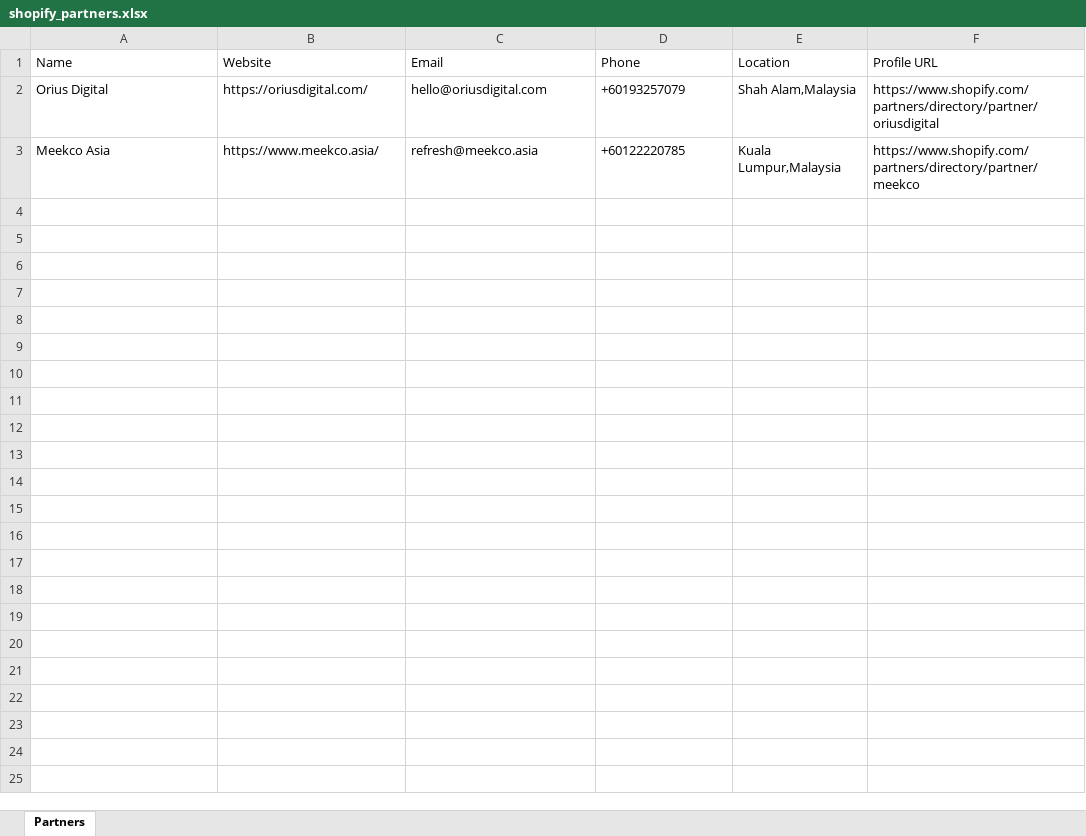
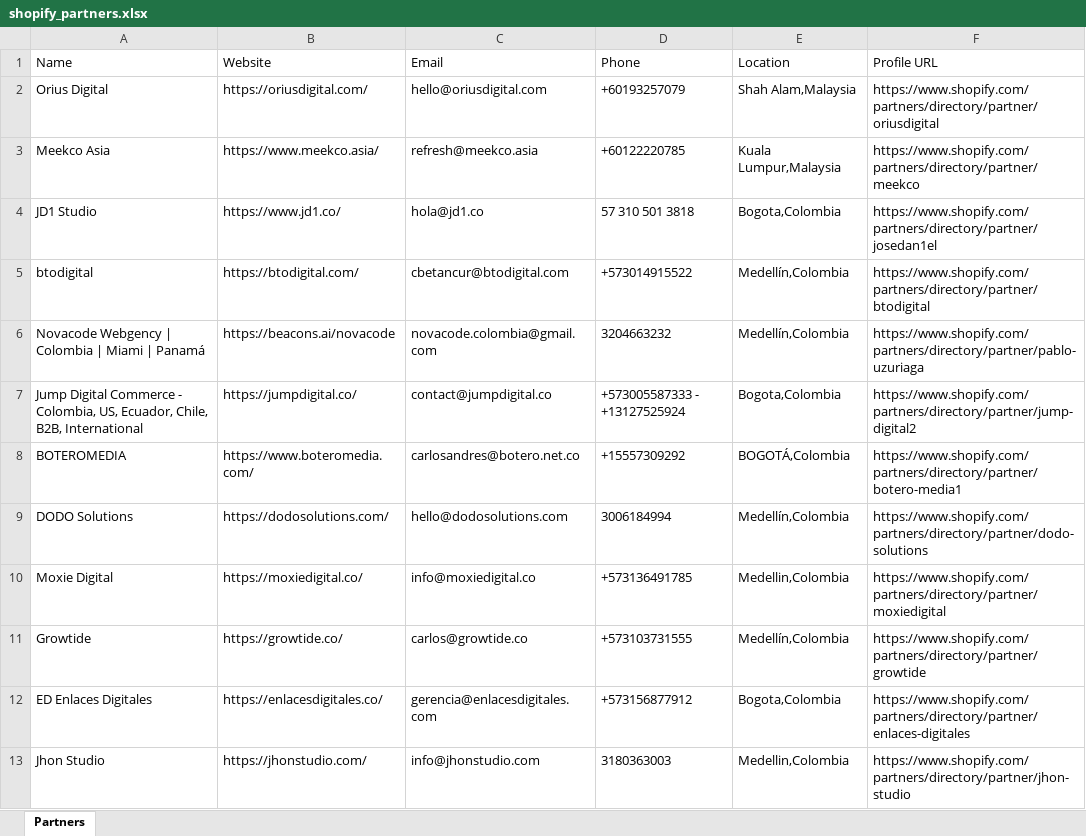
Before and after one commit to msquaredigitalhub-svg/shopifypartners, an Excel workbook: shopify_partners.xlsx, sheet Partners, drawn as a sheet; values as stored, in another font and other column widths than the file's, no borders; the diff names each change by its address in the sheet, - before the commit and + after, or states it on an @@ line.

Commit message:
Update app, scraper, and data files

```diff
--- a/shopify_partners.xlsx (sheet Partners)
+++ b/shopify_partners.xlsx (sheet Partners)
+row 4: JD1 Studio | https://www.jd1.co/ | hola@jd1.co | 57 310 501 3818 | Bogota,Colombia | https://www.shopify.com/partners/directory/partner/josedan1el
+row 5: btodigital | https://btodigital.com/ | cbetancur@btodigital.com | +573014915522 | Medellín,Colombia | https://www.shopify.com/partners/directory/partner/btodigital
+row 6: Novacode Webgency | Colombia | Miami | Panamá | https://beacons.ai/novacode | novacode.colombia@gmail.com | 3204663232 | Medellín,Colombia | https://www.shopify.com/partners/directory/partner/pablo-uzuriaga
+row 7: Jump Digital Commerce - Colombia, US, Ecuador, Chile, B2B, International | https://jumpdigital.co/ | contact@jumpdigital.co | +573005587333 - +13127525924 | Bogota,Colombia | https://www.shopify.com/partners/directory/partner/jump-digital2
+row 8: BOTEROMEDIA | https://www.boteromedia.com/ | carlosandres@botero.net.co | +15557309292 | BOGOTÁ,Colombia | https://www.shopify.com/partners/directory/partner/botero-media1
+row 9: DODO Solutions | https://dodosolutions.com/ | hello@dodosolutions.com | 3006184994 | Medellín,Colombia | https://www.shopify.com/partners/directory/partner/dodo-solutions
+row 10: Moxie Digital | https://moxiedigital.co/ | info@moxiedigital.co | +573136491785 | Medellin,Colombia | https://www.shopify.com/partners/directory/partner/moxiedigital
+row 11: Growtide | https://growtide.co/ | carlos@growtide.co | +573103731555 | Medellín,Colombia | https://www.shopify.com/partners/directory/partner/growtide
+row 12: ED Enlaces Digitales | https://enlacesdigitales.co/ | gerencia@enlacesdigitales.com | +573156877912 | Bogota,Colombia | https://www.shopify.com/partners/directory/partner/enlaces-digitales
+row 13: Jhon Studio | https://jhonstudio.com/ | info@jhonstudio.com | 3180363003 | Medellin,Colombia | https://www.shopify.com/partners/directory/partner/jhon-studio
```
Also changed, not shown: 2 other files.
